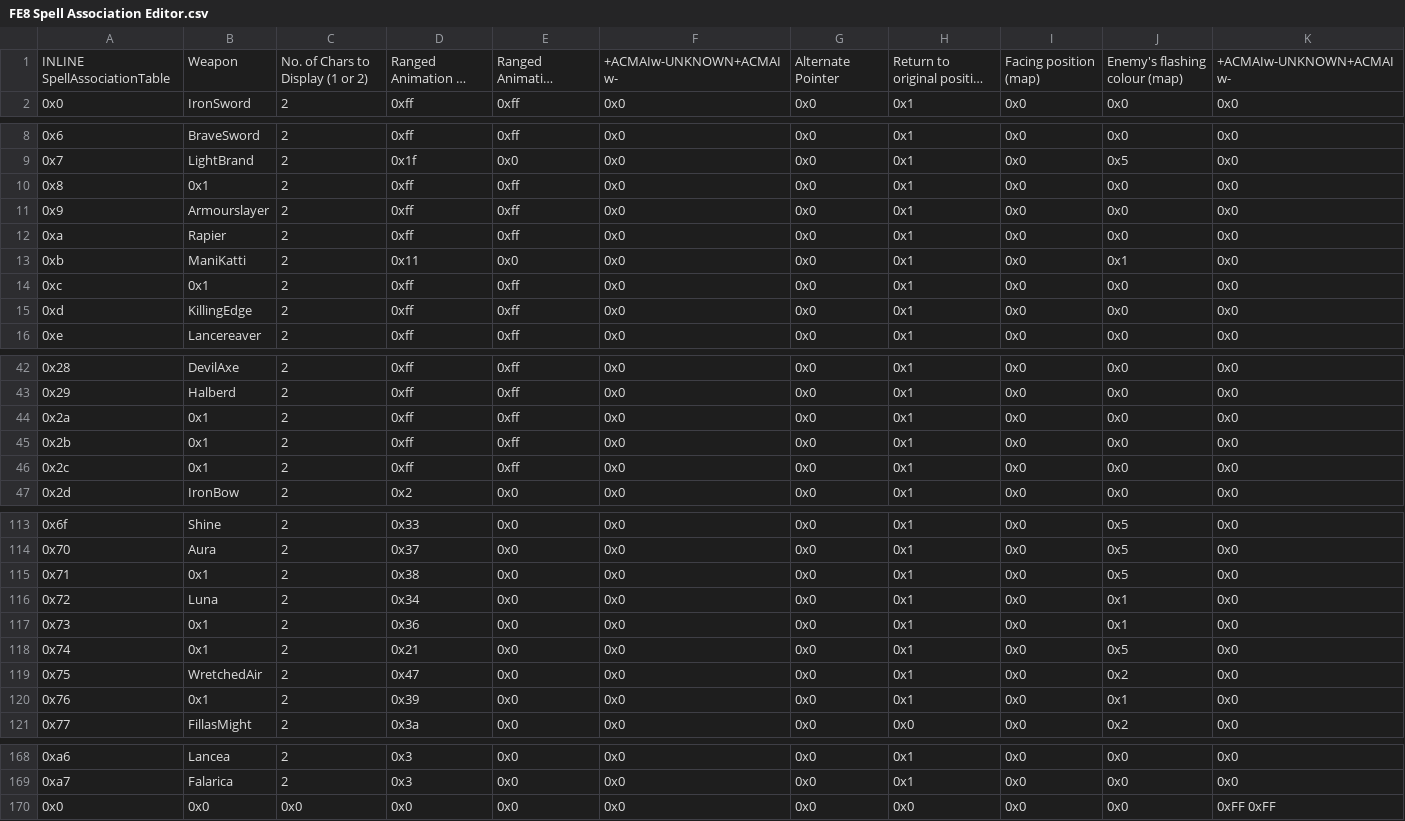
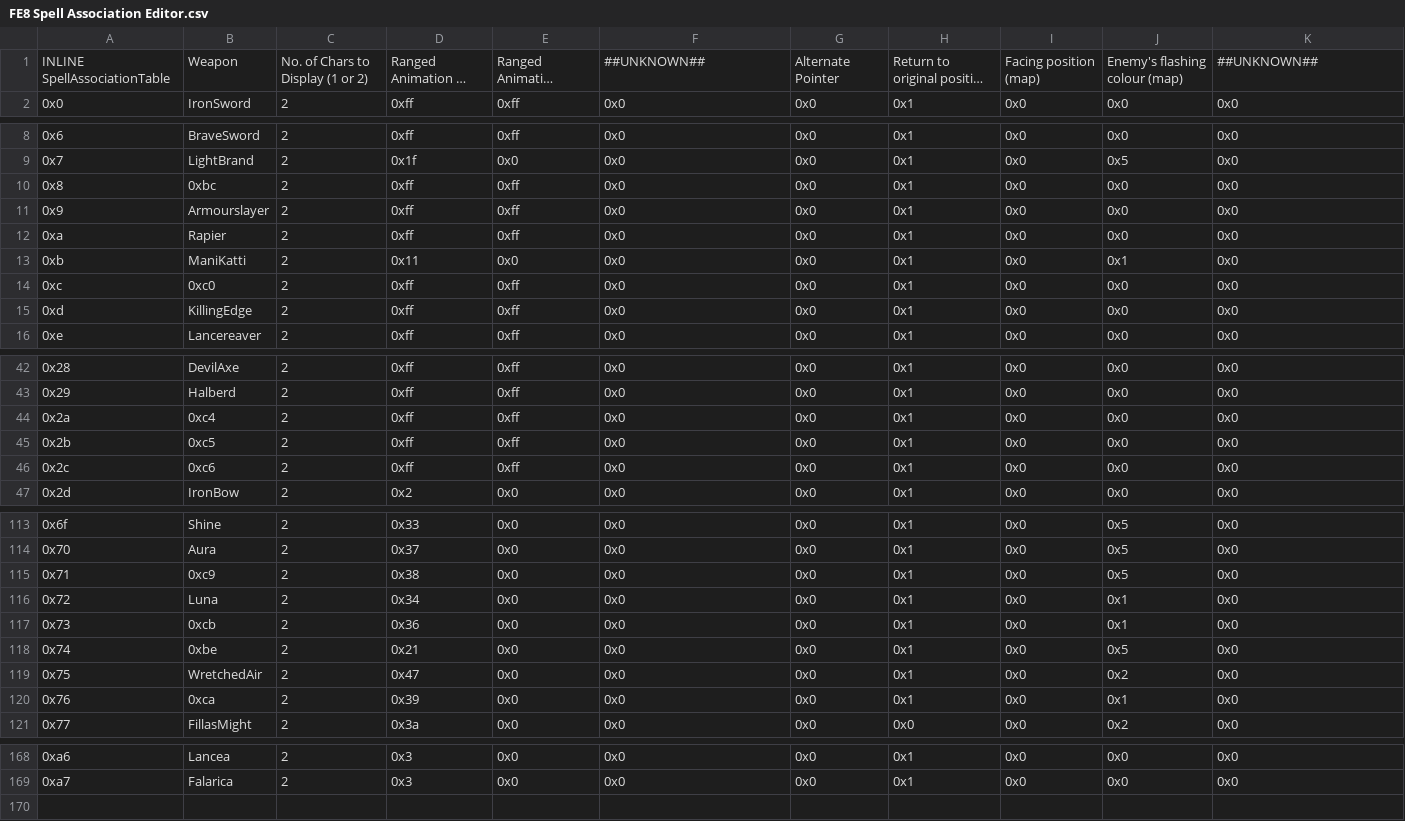
Before and after one commit to Zmr56/FallenFlameRep, a CSV file: Tables/FE8 Nightmare modules/Item editors/FE8 Spell Association Editor.csv, drawn as a sheet; only a part is shown, gaps mark what is left out; long unchanged cells end in …; the diff covers the shown part only; the diff names each change by its address in the sheet, - before the commit and + after, or states it on an @@ line.

```diff
--- a/Tables/FE8 Nightmare modules/Item editors/FE8 Spell Association Editor.csv
+++ b/Tables/FE8 Nightmare modules/Item editors/FE8 Spell Association Editor.csv
-F1: +ACMAIw-UNKNOWN+ACMAIw-
+F1: ##UNKNOWN##
-K1: +ACMAIw-UNKNOWN+ACMAIw-
+K1: ##UNKNOWN##
-B10: 0x1
+B10: 0xbc
-B14: 0x1
+B14: 0xc0
-B44: 0x1
+B44: 0xc4
-B45: 0x1
+B45: 0xc5
-B46: 0x1
+B46: 0xc6
-B115: 0x1
+B115: 0xc9
-B117: 0x1
+B117: 0xcb
-B118: 0x1
+B118: 0xbe
-B120: 0x1
+B120: 0xca
-row 170: 0x0 | 0x0 | 0x0 | 0x0 | 0x0 | 0x0 | 0x0 | 0x0 | 0x0 | 0x0 | 0xFF 0xFF
```
Also changed, not shown: 7 edited cells elsewhere in this file, Tables/FE8 Nightmare modules/Class & Character editors/FE8 Class Editor.csv, Tables/FE8 Nightmare modules/FE8 Personal Skill Editor.csv, 37 other files.
